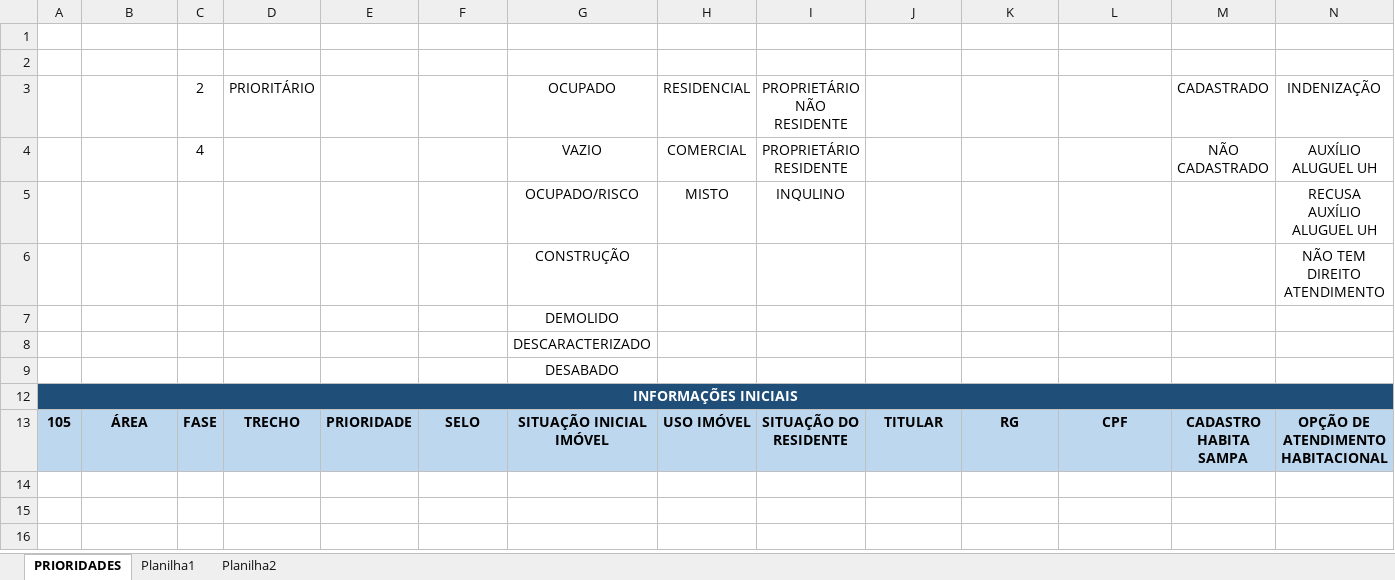
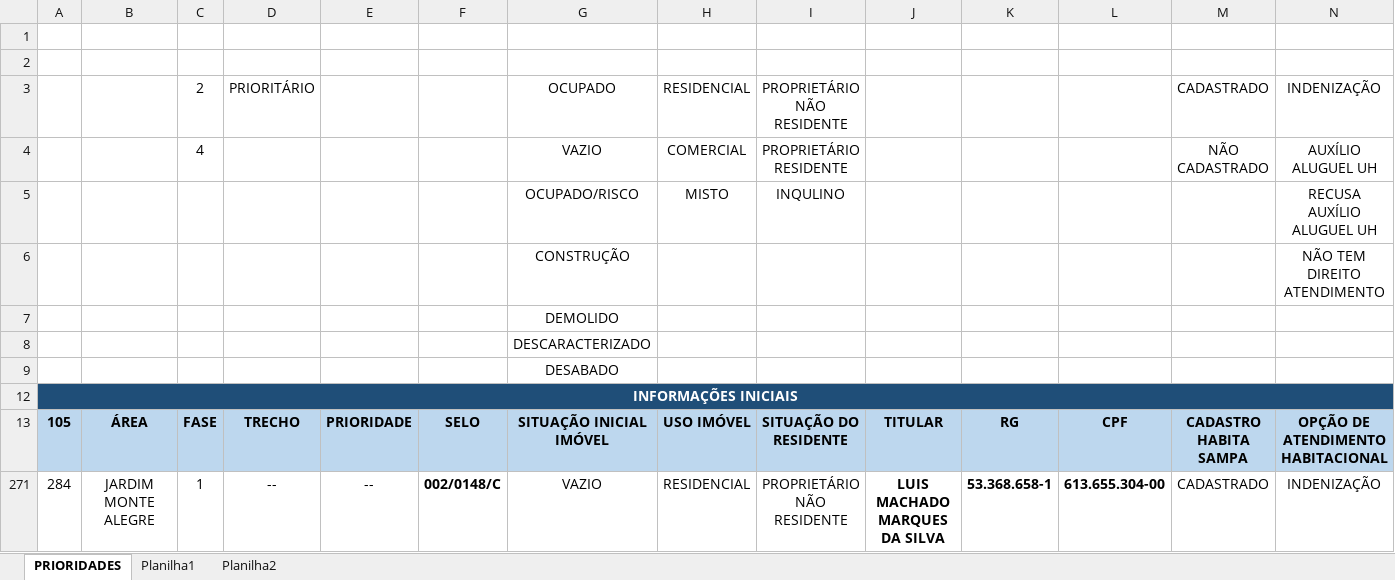
Before and after one commit to secretariahabitacao/painel-cts-habitacao, an Excel workbook: ind-jd-monte-alegre.xlsx, sheet PRIORIDADES, drawn as a sheet; only a part is shown; values as stored, in another font and other column widths than the file's, no borders; conditional formats not drawn; rows hold the shown columns only; the diff names each change by its address in the sheet, - before the commit and + after, or states it on an @@ line.

Commit message:
Sync: ind-jd-monte-alegre.xlsx - 11/09/2026 12:31

```diff
--- a/ind-jd-monte-alegre.xlsx (sheet PRIORIDADES)
+++ b/ind-jd-monte-alegre.xlsx (sheet PRIORIDADES)
@@ row 271 unhidden: 284 | JARDIM MONTE ALEGRE | 1 | -- | -- | 002/0148/C | VAZIO | RESIDENCIAL | PROPRIETÁRIO NÃO RESIDENTE | LUIS MACHADO MARQUES DA SILVA | 53.368.658-1 | 613.655.304-00 | CADASTRADO | INDENIZAÇÃO @@
```
